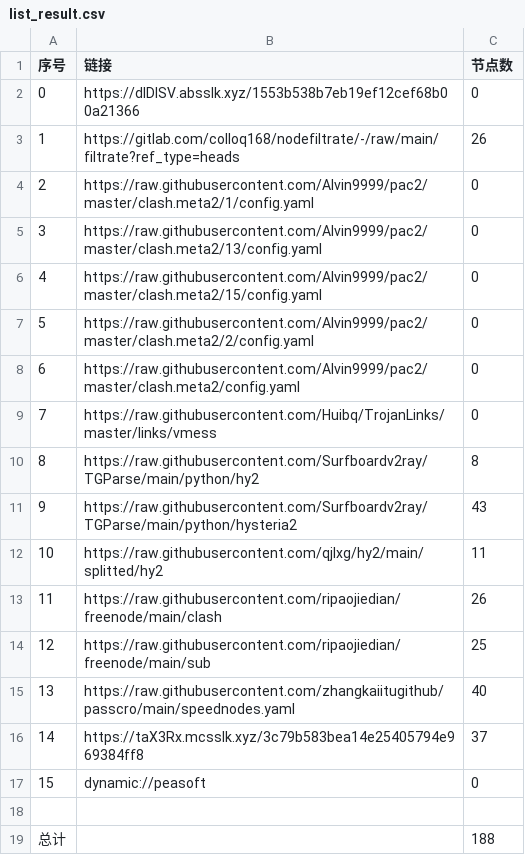
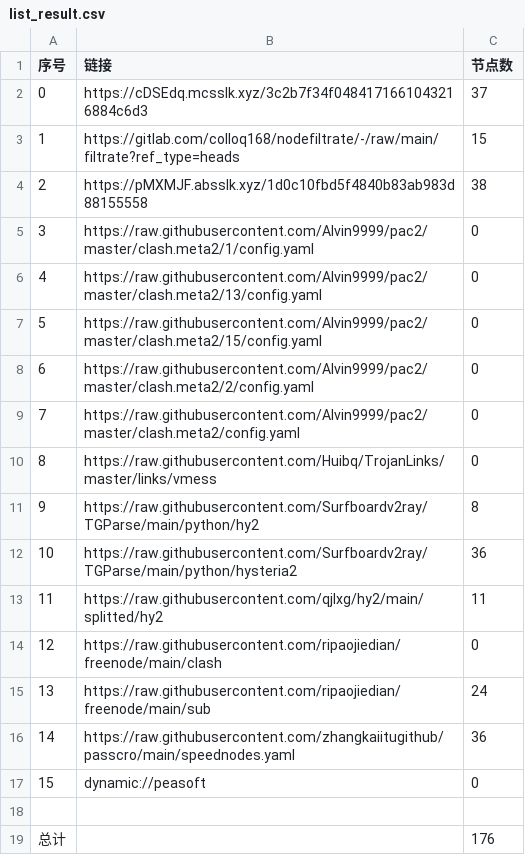
Before and after one commit to qhyuTT/NoMoreWalls, a CSV file: list_result.csv, drawn as a sheet; removed rows and columns are numbered as before the commit, all else as after; the diff names each change by its address in the sheet, - before the commit and + after, or states it on an @@ line.

```diff
--- a/list_result.csv
+++ b/list_result.csv
-row 2: 0 | https://dIDlSV.absslk.xyz/1553b538b7eb19ef12cef68b00a21366 | 0
+row 2: 0 | https://cDSEdq.mcsslk.xyz/3c2b7f34f0484171661043216884c6d3 | 37
-C3 (节点数): 26
+C3 (节点数): 15
+row 4: 2 | https://pMXMJF.absslk.xyz/1d0c10fbd5f4840b83ab983d88155558 | 38
@@ column A (序号) renumbered between rows 5 and 16 @@
-C12 (节点数): 43
+C12 (节点数): 36
-C14 (节点数): 26
+C14 (节点数): 0
-C15 (节点数): 25
+C15 (节点数): 24
-C16 (节点数): 40
+C16 (节点数): 36
-row 16: 14 | https://taX3Rx.mcsslk.xyz/3c79b583bea14e25405794e969384ff8 | 37
-C19 (节点数): 188
+C19 (节点数): 176
```
Also changed, not shown: 29 other files.
